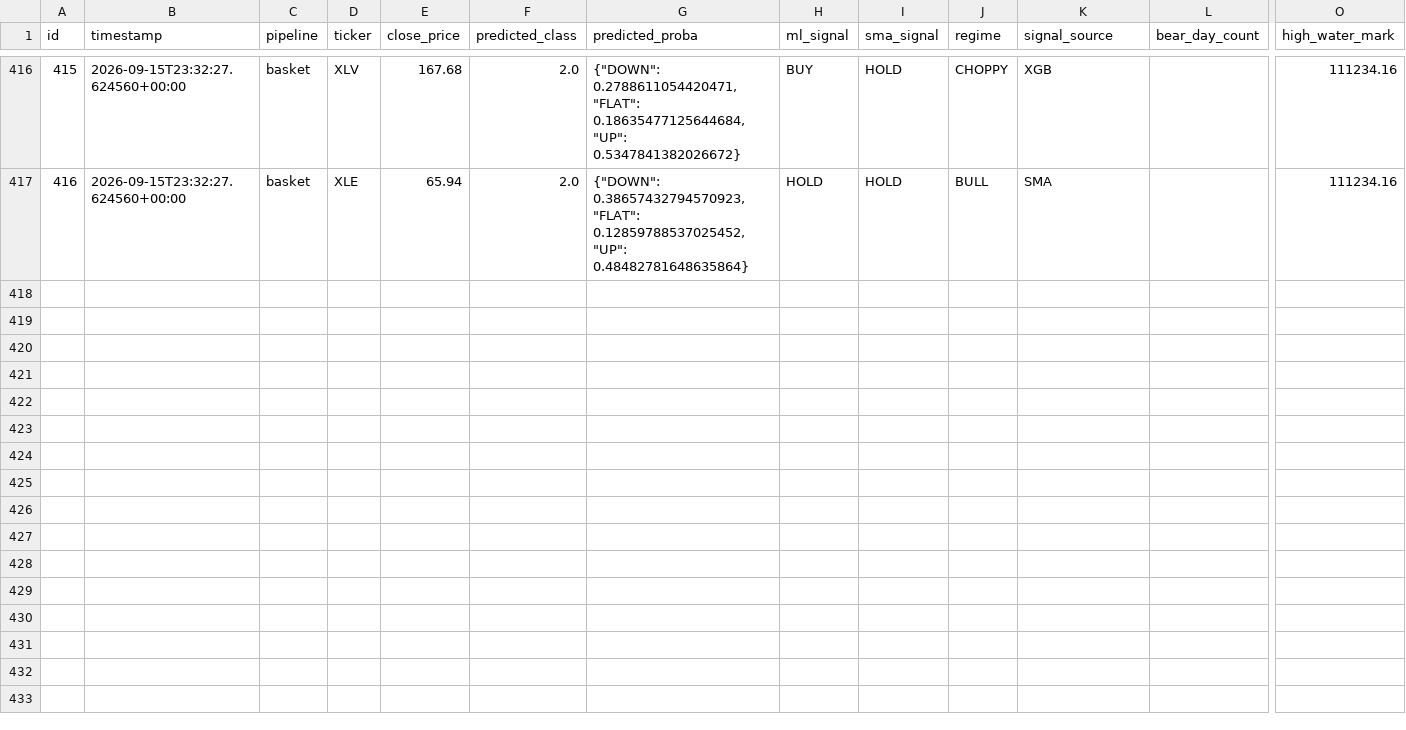
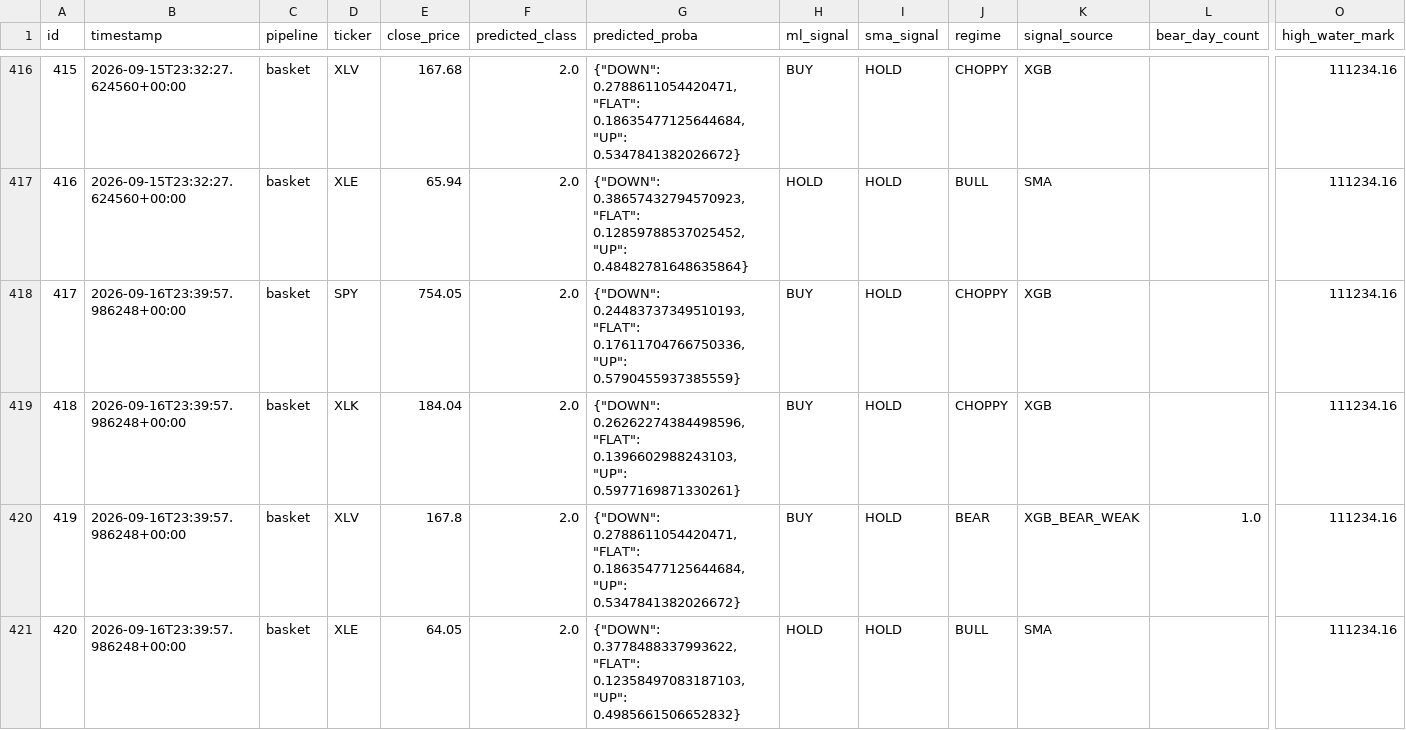
Before and after one commit to dads2busy/SchroederTrader, a CSV file: data/shadow_signals.csv, drawn as a sheet; only a part is shown, gaps mark what is left out; rows hold the shown columns only; the diff names each change by its address in the sheet, - before the commit and + after, or states it on an @@ line.

Commit message:
chore: basket state 2026-09-16

```diff
--- a/data/shadow_signals.csv
+++ b/data/shadow_signals.csv
+row 418: 417 | 2026-09-16T23:39:57.986248+00:00 | basket | SPY | 754.05 | 2.0 | {"DOWN": 0.24483737349510193, "FLAT": 0.17611704766750336, "UP": 0.5790455937385559} | BUY | HOLD | CHOPPY | XGB |  | 111234.16
+row 419: 418 | 2026-09-16T23:39:57.986248+00:00 | basket | XLK | 184.04 | 2.0 | {"DOWN": 0.26262274384498596, "FLAT": 0.1396602988243103, "UP": 0.5977169871330261} | BUY | HOLD | CHOPPY | XGB |  | 111234.16
+row 420: 419 | 2026-09-16T23:39:57.986248+00:00 | basket | XLV | 167.8 | 2.0 | {"DOWN": 0.2788611054420471, "FLAT": 0.18635477125644684, "UP": 0.5347841382026672} | BUY | HOLD | BEAR | XGB_BEAR_WEAK | 1.0 | 111234.16
+row 421: 420 | 2026-09-16T23:39:57.986248+00:00 | basket | XLE | 64.05 | 2.0 | {"DOWN": 0.3778488337993622, "FLAT": 0.12358497083187103, "UP": 0.4985661506652832} | HOLD | HOLD | BULL | SMA |  | 111234.16
```
Also changed, not shown: data/orders.csv, data/portfolio.csv.
